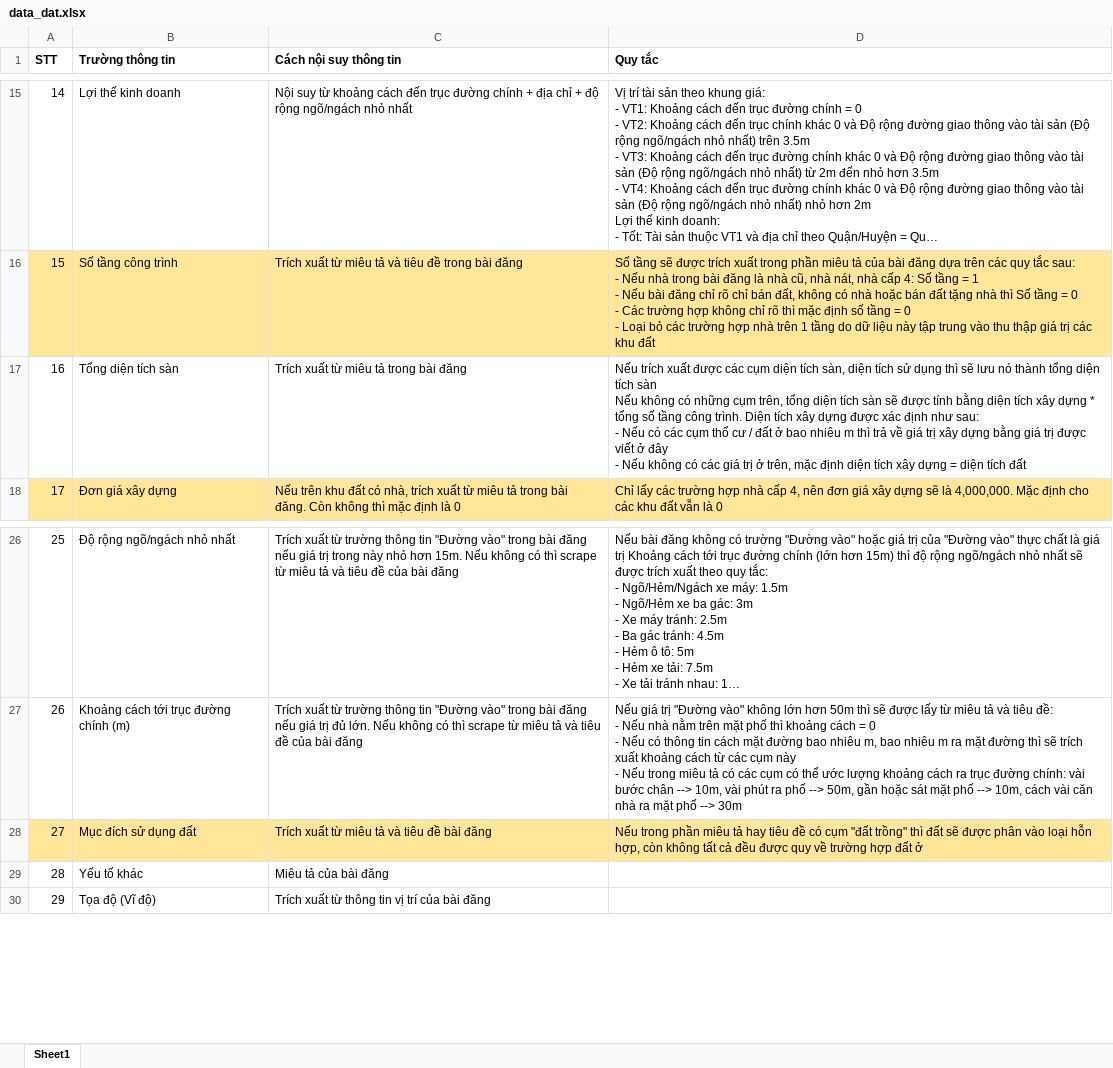
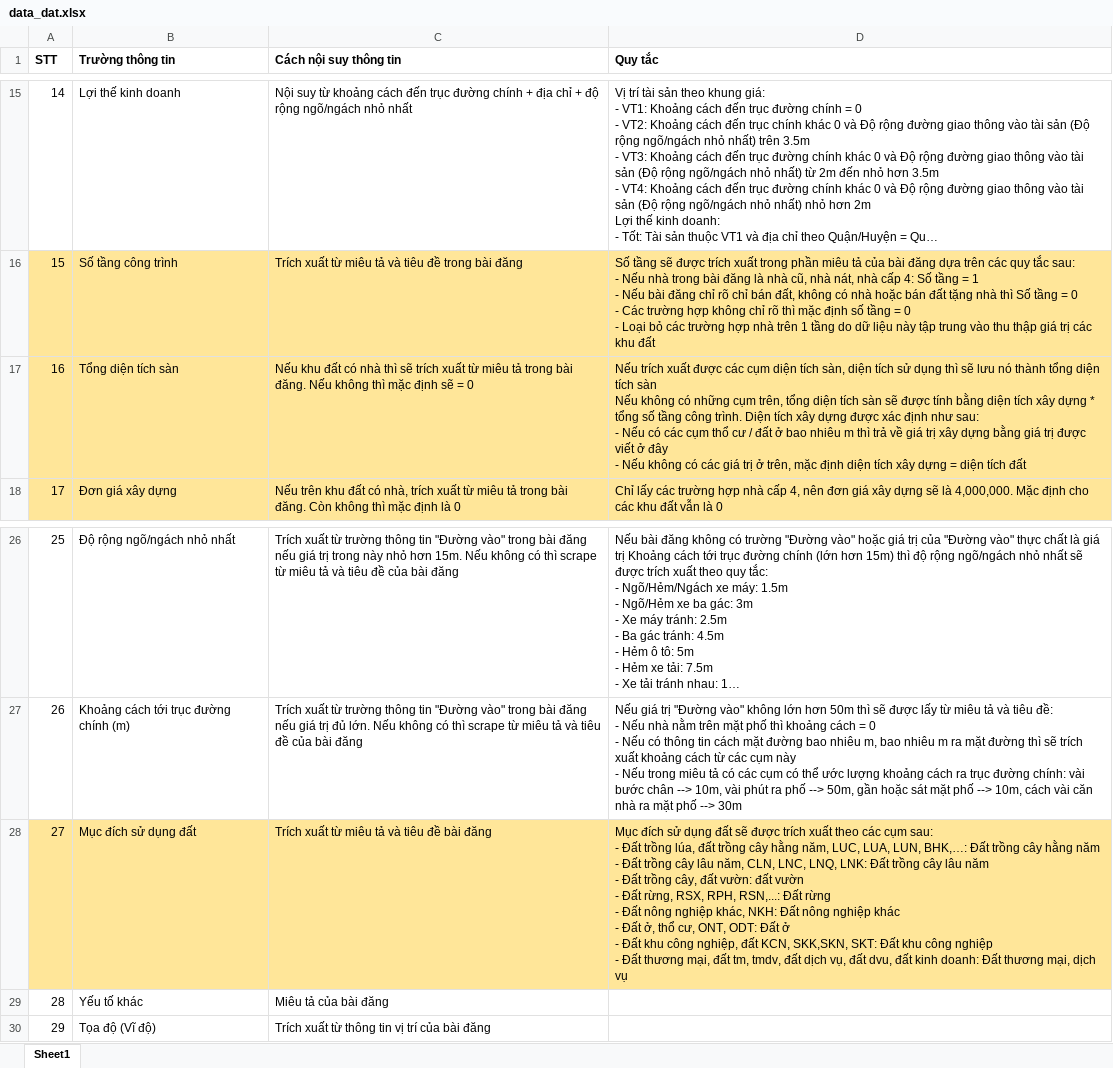
Before and after one commit to PhamMaiLinh-2403/estates-scraping-bds, an Excel workbook: Scrape Logic/data_dat.xlsx, sheet Sheet1, drawn as a sheet; only a part is shown, gaps mark what is left out; long unchanged cells end in …; values as stored, in another font and other column widths than the file's, no borders; ↵ is a line break in a cell; the diff names each change by its address in the sheet, - before the commit and + after, or states it on an @@ line.

```diff
--- a/Scrape Logic/data_dat.xlsx (sheet Sheet1)
+++ b/Scrape Logic/data_dat.xlsx (sheet Sheet1)
-A17:D17 fill: none
+A17:D17 fill: #FFE699
-C17 (Cách nội suy thông tin): Trích xuất từ miêu tả trong bài đăng
+C17 (Cách nội suy thông tin): Nếu khu đất có nhà thì sẽ trích xuất từ miêu tả trong bài đăng. Nếu không thì mặc định sẽ = 0
-D28 (Quy tắc): Nếu trong phần miêu tả hay tiêu đề có cụm "đất trồng" thì đất sẽ được phân vào loại hỗn hợp, còn không tất cả đều được quy về trường hợp đất ở
+D28 (Quy tắc): Mục đích sử dụng đất sẽ được trích xuất theo các cụm sau: ↵ - Đất trồng lúa, đất trồng cây hằng năm, LUC, LUA, LUN, BHK,…: Đất trồng cây hằng năm ↵ - Đất trồng cây lâu năm, CLN, LNC, LNQ, LNK: Đất trồng cây lâu năm ↵ - Đất trồng cây, đất vườn: đất vườn ↵ - Đất rừng, RSX, RPH, RSN,...: Đất rừng ↵ - Đất nông nghiệp khác, NKH: Đất nông nghiệp khác ↵ - Đất ở, thổ cư, ONT, ODT: Đất ở ↵ - Đất khu công nghiệp, đất KCN, SKK,SKN, SKT: Đất khu công nghiệp ↵ - Đất thương mại, đất tm, tmdv, đất dịch vụ, đất dvu, đất kinh doanh: Đất thương mại, dịch vụ
```
Also changed, not shown: 2 other files.
